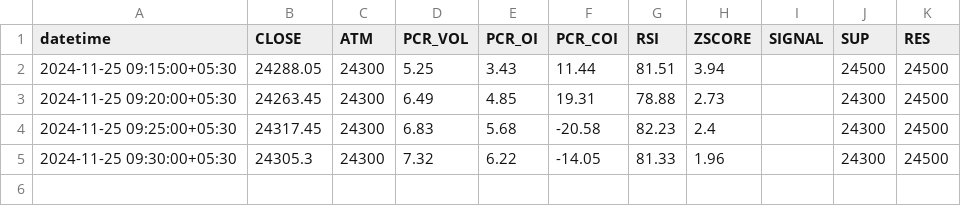
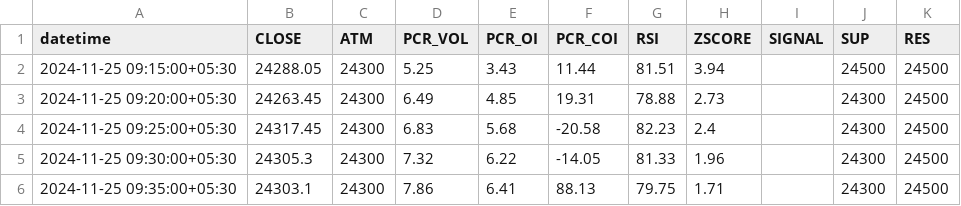
Before and after one commit to rameshkabade/data, a CSV file: NIFTY.csv, drawn as a sheet.

Commit message:
Updated NIFTY.csv with new data

```diff
--- a/NIFTY.csv
+++ b/NIFTY.csv
@@ -5 +5,2 @@ datetime,CLOSE,ATM,PCR_VOL,PCR_OI,PCR_COI,RSI,ZSCORE,SIGNAL,SUP,RES
 2024-11-25 09:30:00+05:30,24305.3,24300,7.32,6.22,-14.05,81.33,1.96,,24300,24500
+2024-11-25 09:35:00+05:30,24303.1,24300,7.86,6.41,88.13,79.75,1.71,,24300,24500
```
